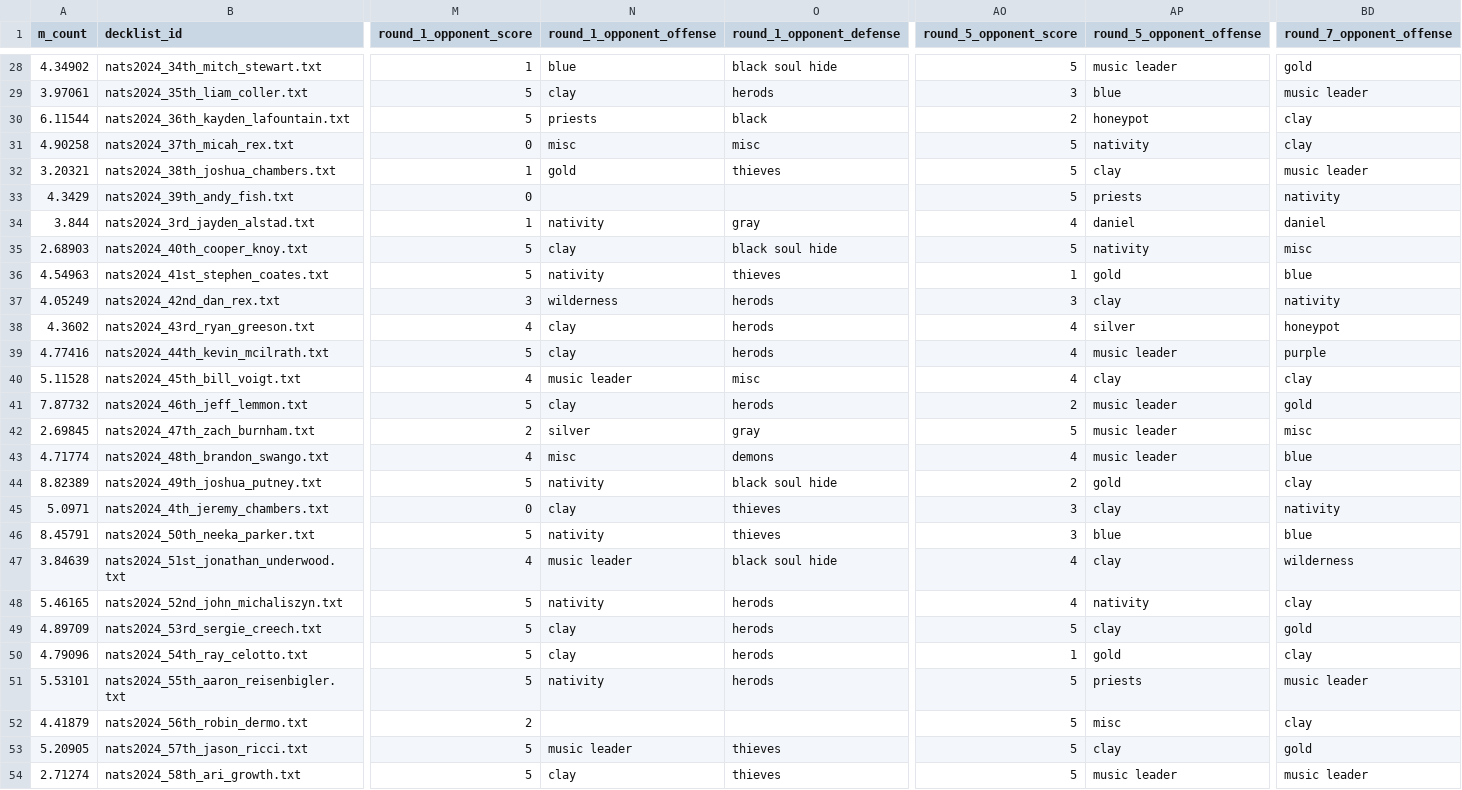
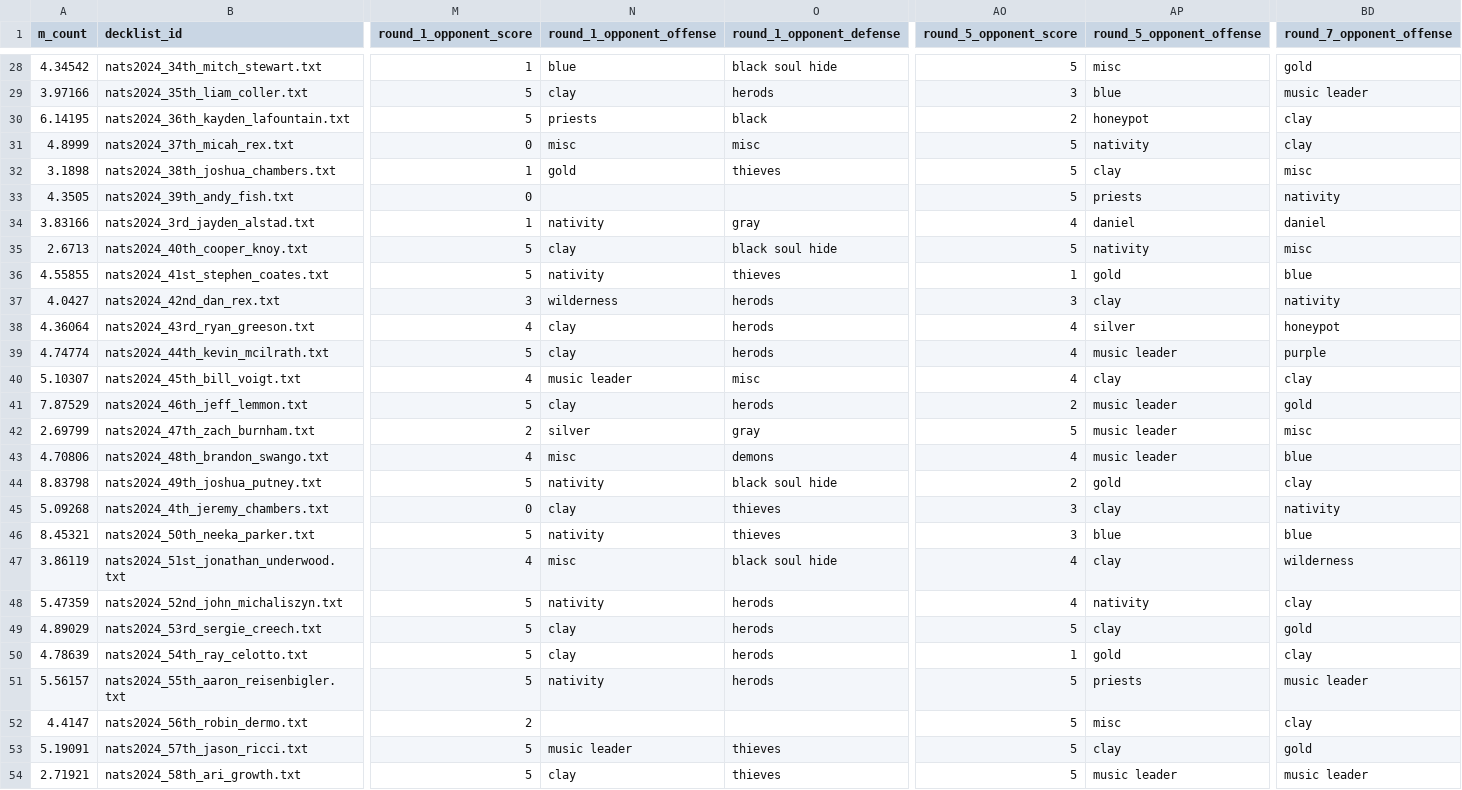
Before and after one commit to timothestes/redemption-nationals-data, a CSV file: data/tables/decks5.csv, drawn as a sheet; only a part is shown, gaps mark what is left out; the diff covers the shown part only; the diff names each change by its address in the sheet, - before the commit and + after, or states it on an @@ line.

```diff
--- a/data/tables/decks5.csv
+++ b/data/tables/decks5.csv
-A28 (m_count): 4.34902
+A28 (m_count): 4.34542
-AP28 (round_5_opponent_offense): music leader
+AP28 (round_5_opponent_offense): misc
-A29 (m_count): 3.97061
+A29 (m_count): 3.97166
-A30 (m_count): 6.11544
+A30 (m_count): 6.14195
-A31 (m_count): 4.90258
+A31 (m_count): 4.8999
-A32 (m_count): 3.20321
+A32 (m_count): 3.1898
-BD32 (round_7_opponent_offense): music leader
+BD32 (round_7_opponent_offense): misc
-A33 (m_count): 4.3429
+A33 (m_count): 4.3505
-A34 (m_count): 3.844
+A34 (m_count): 3.83166
-A35 (m_count): 2.68903
+A35 (m_count): 2.6713
-A36 (m_count): 4.54963
+A36 (m_count): 4.55855
-A37 (m_count): 4.05249
+A37 (m_count): 4.0427
-A38 (m_count): 4.3602
+A38 (m_count): 4.36064
-A39 (m_count): 4.77416
+A39 (m_count): 4.74774
-A40 (m_count): 5.11528
+A40 (m_count): 5.10307
-A41 (m_count): 7.87732
+A41 (m_count): 7.87529
-A42 (m_count): 2.69845
+A42 (m_count): 2.69799
-A43 (m_count): 4.71774
+A43 (m_count): 4.70806
-A44 (m_count): 8.82389
+A44 (m_count): 8.83798
-A45 (m_count): 5.0971
+A45 (m_count): 5.09268
-A46 (m_count): 8.45791
+A46 (m_count): 8.45321
-A47 (m_count): 3.84639
+A47 (m_count): 3.86119
-N47 (round_1_opponent_offense): music leader
+N47 (round_1_opponent_offense): misc
-A48 (m_count): 5.46165
+A48 (m_count): 5.47359
-A49 (m_count): 4.89709
+A49 (m_count): 4.89029
-A50 (m_count): 4.79096
+A50 (m_count): 4.78639
-A51 (m_count): 5.53101
+A51 (m_count): 5.56157
-A52 (m_count): 4.41879
+A52 (m_count): 4.4147
-A53 (m_count): 5.20905
+A53 (m_count): 5.19091
-A54 (m_count): 2.71274
+A54 (m_count): 2.71921
```
Also changed, not shown: 36 edited cells elsewhere in this file, 2 other files.
